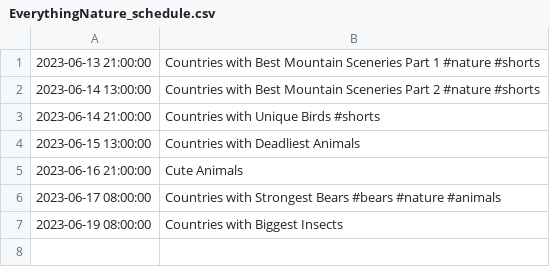
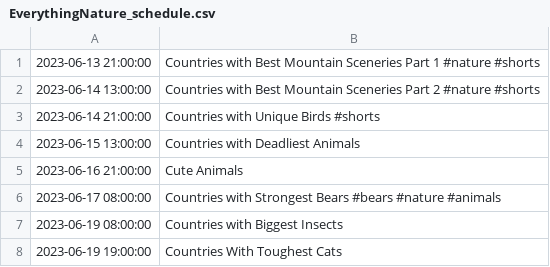
Before and after one commit to TLodosDurak/FilmForge, a CSV file: src/files/EverythingNature_schedule.csv, drawn as a sheet; the diff names each change by its address in the sheet, - before the commit and + after, or states it on an @@ line.

```diff
--- a/src/files/EverythingNature_schedule.csv
+++ b/src/files/EverythingNature_schedule.csv
+row 8: 2023-06-19 19:00:00 | Countries With Toughest Cats
```
Also changed, not shown: src/files/HistoryTop10s_schedule.csv, src/files/top10countryrankings_schedule.csv, 5 other files.
